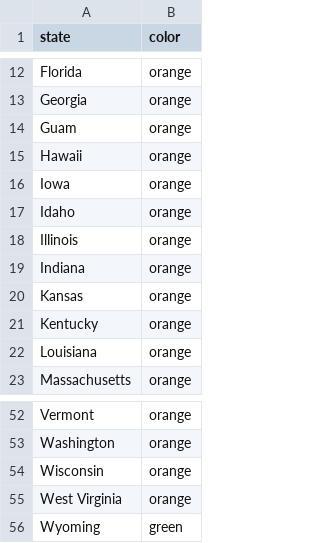
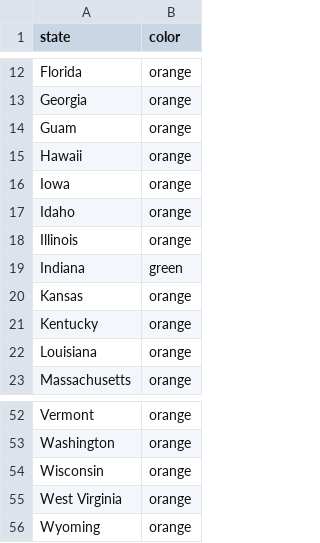
Before and after one commit to necsi/cases_deaths_hosps, a CSV file: USStateColors.csv, drawn as a sheet; only a part is shown, gaps mark what is left out.

```diff
--- a/USStateColors.csv
+++ b/USStateColors.csv
@@ -18,3 +18,3 @@ Idaho,orange
 Illinois,orange
-Indiana,orange
+Indiana,green
 Kansas,orange
@@ -55,2 +55,2 @@ Wisconsin,orange
 West Virginia,orange
-Wyoming,green
+Wyoming,orange
```
Also changed, not shown: 1 other file.
